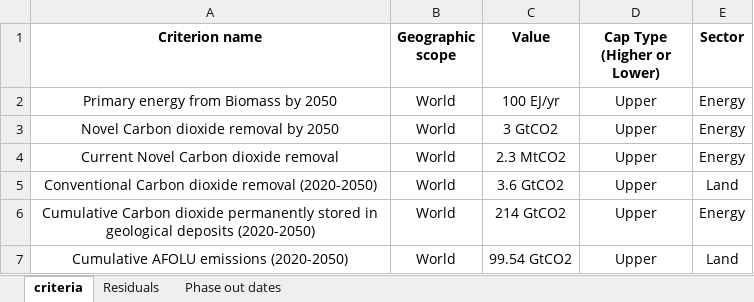
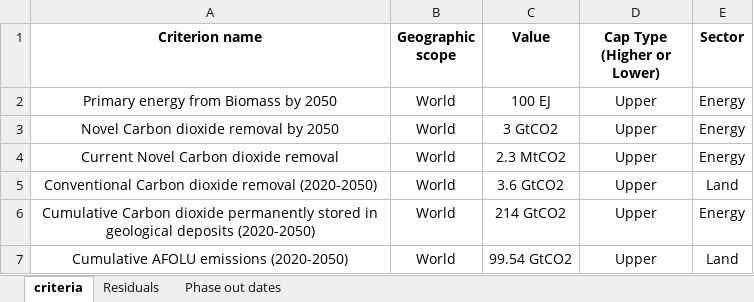
Before and after one commit to adunhumphrey/pathway-database, an Excel workbook: Phase-Out.xlsx, sheet criteria, drawn as a sheet; values as stored, in another font and other column widths than the file's, no borders; the diff names each change by its address in the sheet, - before the commit and + after, or states it on an @@ line.

Commit message:
Update Phase-Out.xlsx

```diff
--- a/Phase-Out.xlsx (sheet criteria)
+++ b/Phase-Out.xlsx (sheet criteria)
-C2 (Value): 100 EJ/yr
+C2 (Value): 100 EJ
```
